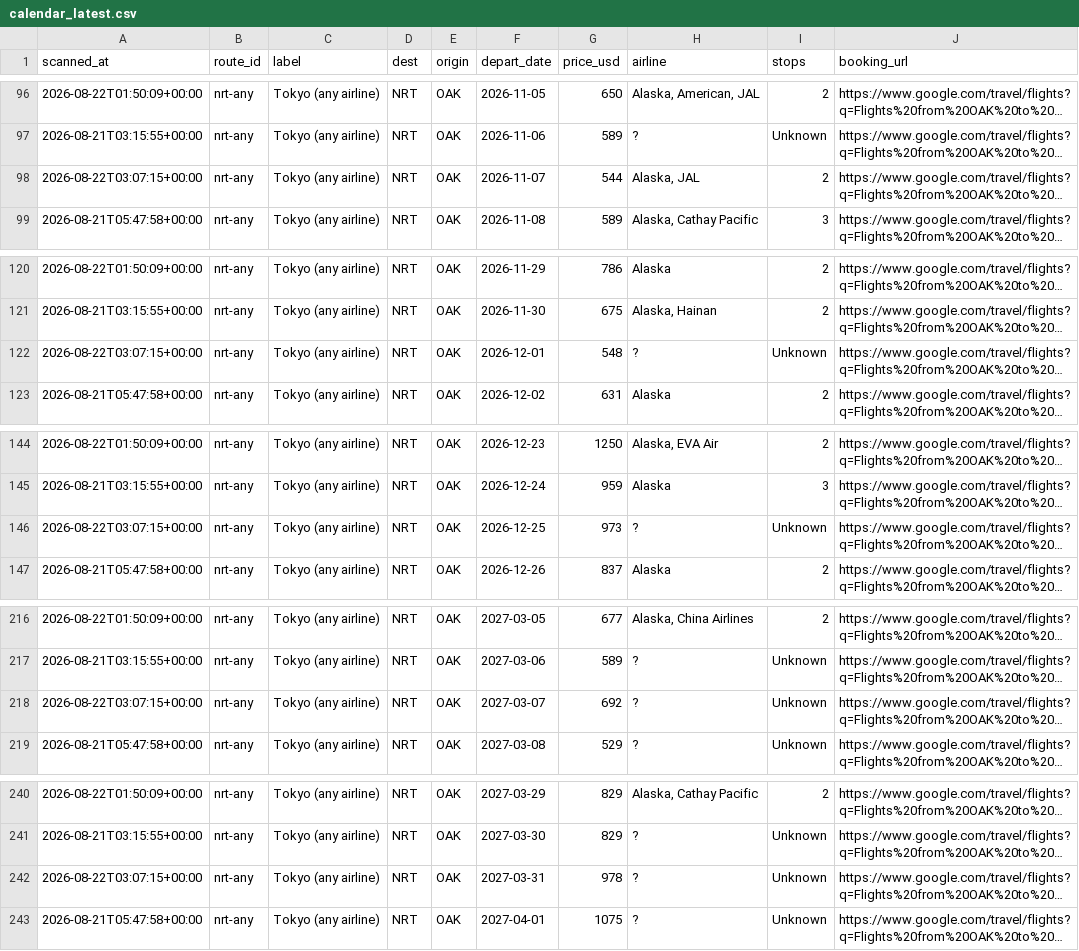
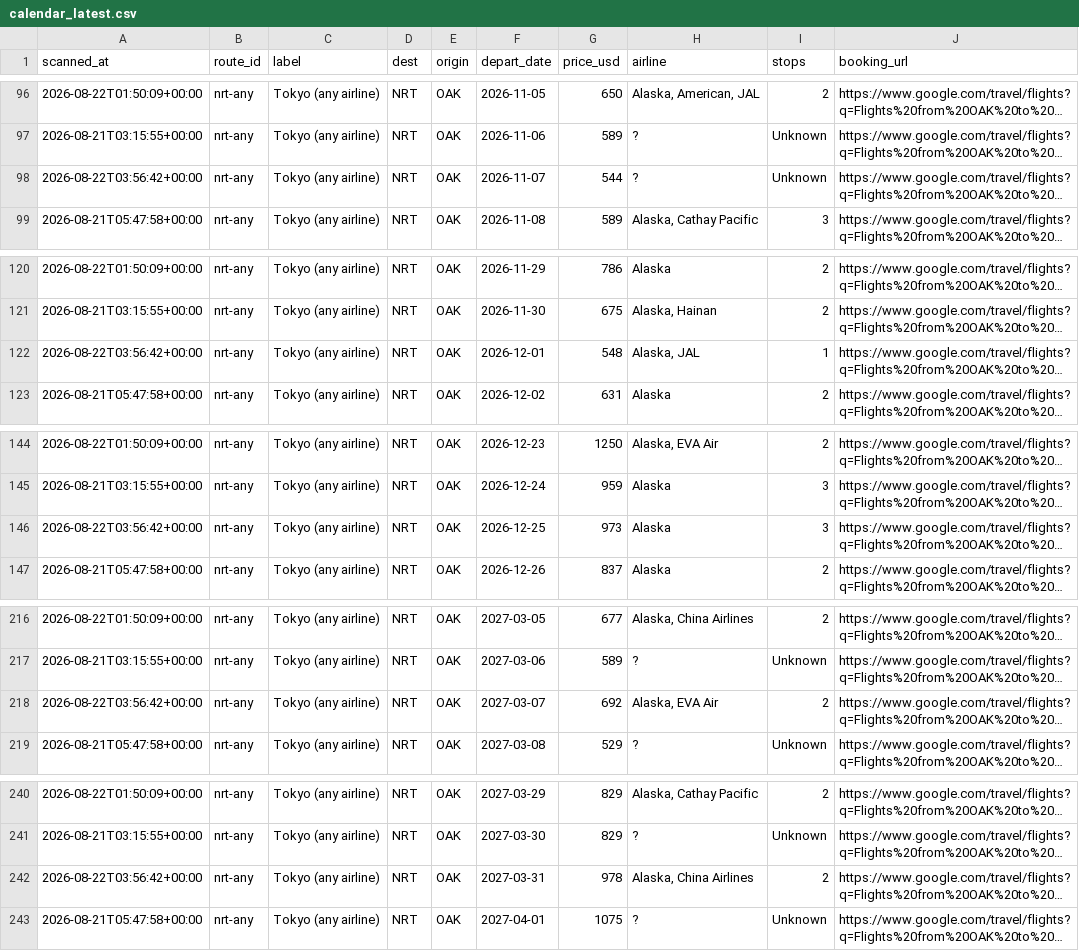
Before and after one commit to vanqd3216-dev/fare-tracker, a CSV file: calendar_latest.csv, drawn as a sheet; only a part is shown, gaps mark what is left out; long unchanged cells end in …; the diff covers the shown part only; the diff names each change by its address in the sheet, - before the commit and + after, or states it on an @@ line.

```diff
--- a/calendar_latest.csv
+++ b/calendar_latest.csv
-A98 (scanned_at): 2026-08-22T03:07:15+00:00
+A98 (scanned_at): 2026-08-22T03:56:42+00:00
-H98 (airline): Alaska, JAL
+H98 (airline): ?
-I98 (stops): 2
+I98 (stops): Unknown
-A122 (scanned_at): 2026-08-22T03:07:15+00:00
+A122 (scanned_at): 2026-08-22T03:56:42+00:00
-H122 (airline): ?
+H122 (airline): Alaska, JAL
-I122 (stops): Unknown
+I122 (stops): 1
-A146 (scanned_at): 2026-08-22T03:07:15+00:00
+A146 (scanned_at): 2026-08-22T03:56:42+00:00
-H146 (airline): ?
+H146 (airline): Alaska
-I146 (stops): Unknown
+I146 (stops): 3
-A218 (scanned_at): 2026-08-22T03:07:15+00:00
+A218 (scanned_at): 2026-08-22T03:56:42+00:00
-H218 (airline): ?
+H218 (airline): Alaska, EVA Air
-I218 (stops): Unknown
+I218 (stops): 2
-A242 (scanned_at): 2026-08-22T03:07:15+00:00
+A242 (scanned_at): 2026-08-22T03:56:42+00:00
-H242 (airline): ?
+H242 (airline): Alaska, China Airlines
-I242 (stops): Unknown
+I242 (stops): 2
```
Also changed, not shown: 154 edited cells elsewhere in this file.
